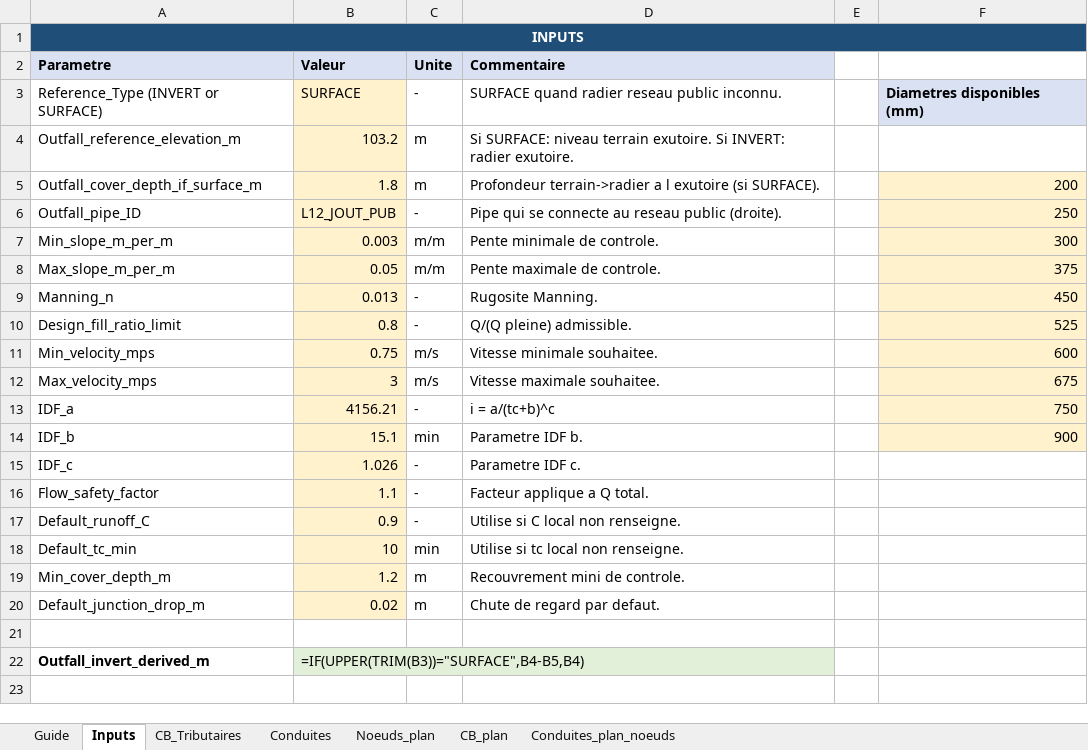
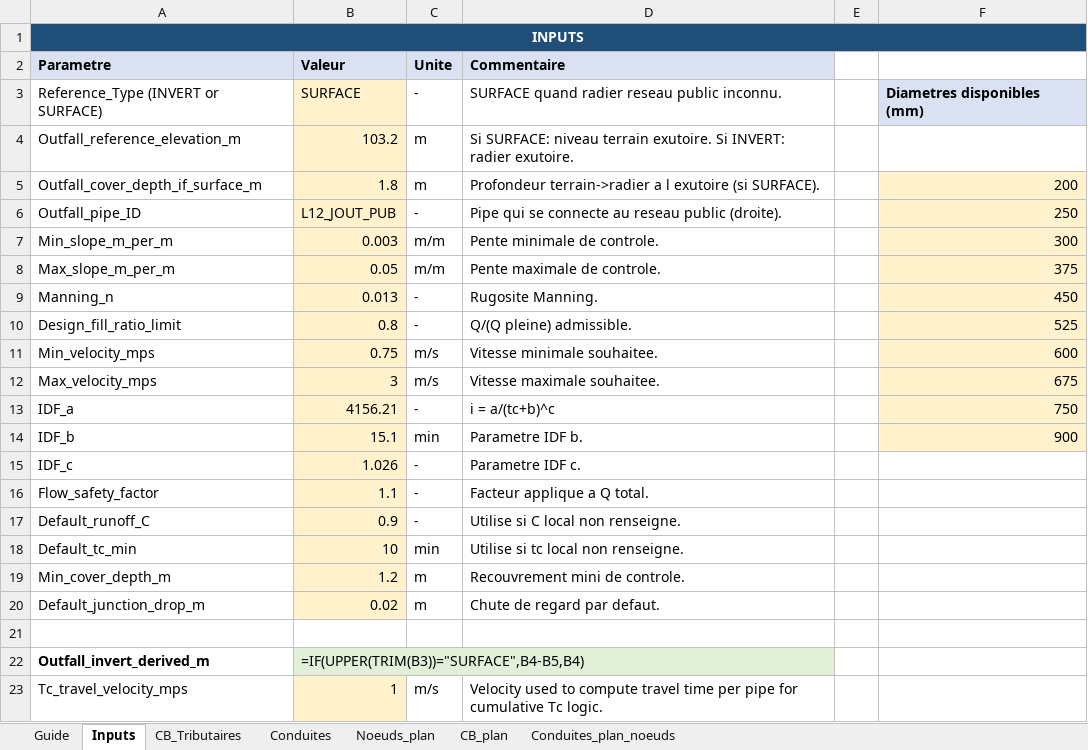
Before and after one commit to acon560-prog/idf-web-app, an Excel workbook: engineering/drainage-design/Reseau_pluvial_reference_method.xlsx, sheet Inputs, drawn as a sheet; values as stored, in another font and other column widths than the file's, no borders; formulas without a stored value are shown as written; the diff names each change by its address in the sheet, - before the commit and + after, or states it on an @@ line.

```diff
--- a/engineering/drainage-design/Reseau_pluvial_reference_method.xlsx (sheet Inputs)
+++ b/engineering/drainage-design/Reseau_pluvial_reference_method.xlsx (sheet Inputs)
+row 23: Tc_travel_velocity_mps | 1 | m/s | Velocity used to compute travel time per pipe for cumulative Tc logic.
```
Also changed, not shown: sheet Conduites, sheet Conduites_plan_noeuds, sheet Guide.
